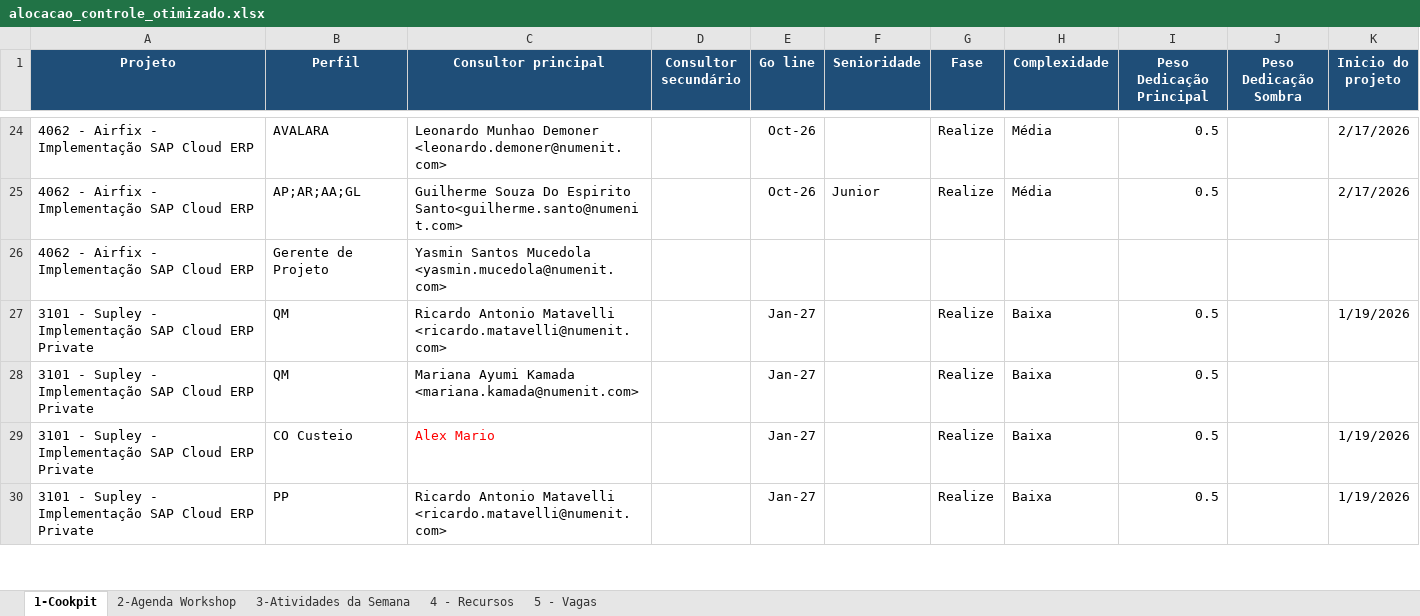
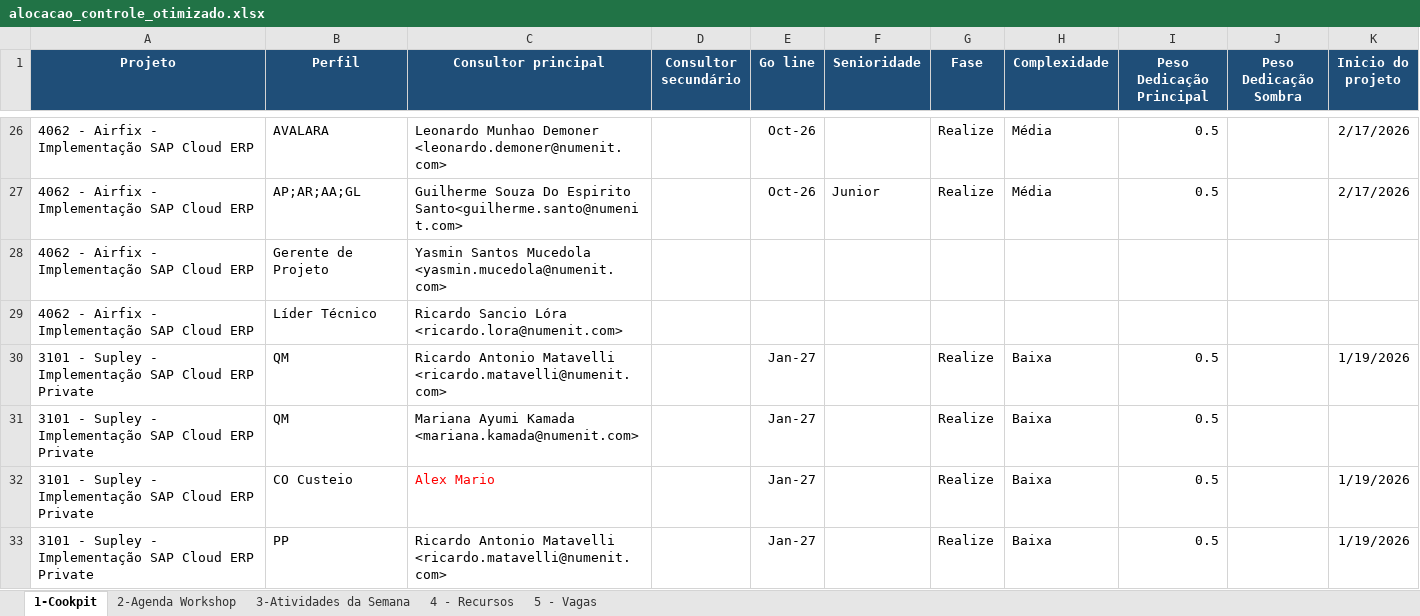
Before and after one commit to giovannaz-ctrl/Recursos, an Excel workbook: alocacao_controle_otimizado.xlsx, sheet 1-Cookpit, drawn as a sheet; only a part is shown, gaps mark what is left out; values as stored, in another font and other column widths than the file's, no borders; the diff covers the shown part only; the diff names each change by its address in the sheet, - before the commit and + after, or states it on an @@ line.

```diff
--- a/alocacao_controle_otimizado.xlsx (sheet 1-Cookpit)
+++ b/alocacao_controle_otimizado.xlsx (sheet 1-Cookpit)
+row 29: 4062 - Airfix - Implementação SAP Cloud ERP | Líder Técnico | Ricardo Sancio Lóra <ricardo.lora@numenit.com>
```
Also changed, not shown: 14 added rows, 2 moved rows, 5 edited cells and cell formats elsewhere in this sheet, sheet 3-Atividades da Semana, sheet 4 - Recursos, 1 other file.
